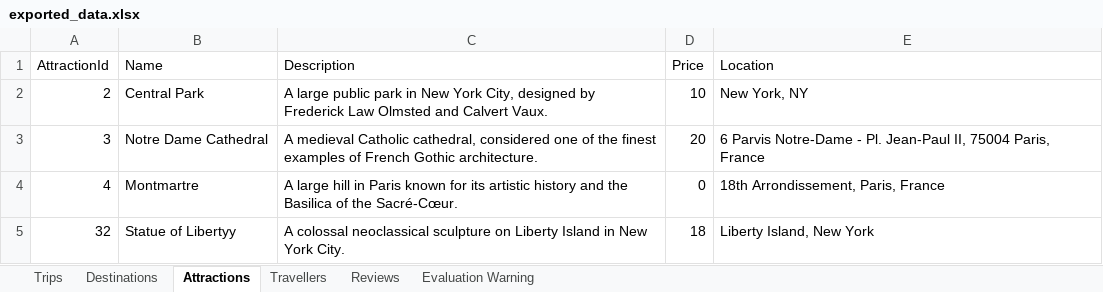
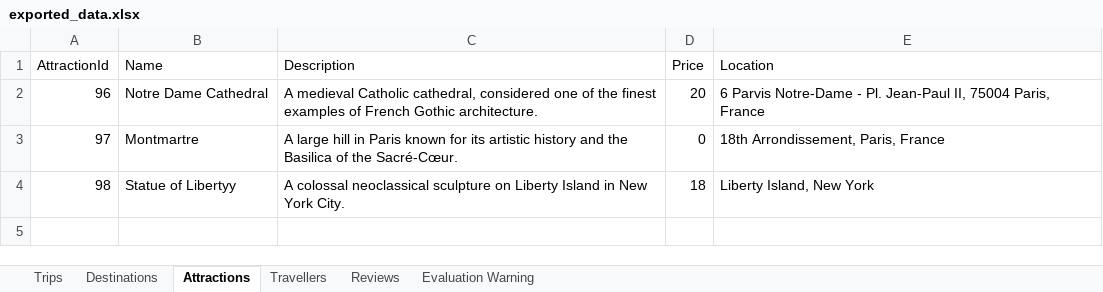
Before and after one commit to SonjaBaljicki/travel-editor, an Excel workbook: TravelEditor/Data/exported_data.xlsx, sheet Attractions, drawn as a sheet; values as stored, in another font and other column widths than the file's, no borders; removed rows and columns are numbered as before the commit, all else as after; the diff names each change by its address in the sheet, - before the commit and + after, or states it on an @@ line.

```diff
--- a/TravelEditor/Data/exported_data.xlsx (sheet Attractions)
+++ b/TravelEditor/Data/exported_data.xlsx (sheet Attractions)
-row 2: 2 | Central Park | A large public park in New York City, designed by Frederick Law Olmsted and Calvert Vaux. | 10 | New York, NY
-A2 (AttractionId): 3
+A2 (AttractionId): 96
-A3 (AttractionId): 4
+A3 (AttractionId): 97
-A4 (AttractionId): 32
+A4 (AttractionId): 98
```
Also changed, not shown: sheet Reviews, sheet Trips, sheet Destinations, sheet Travellers, 6 other files.
